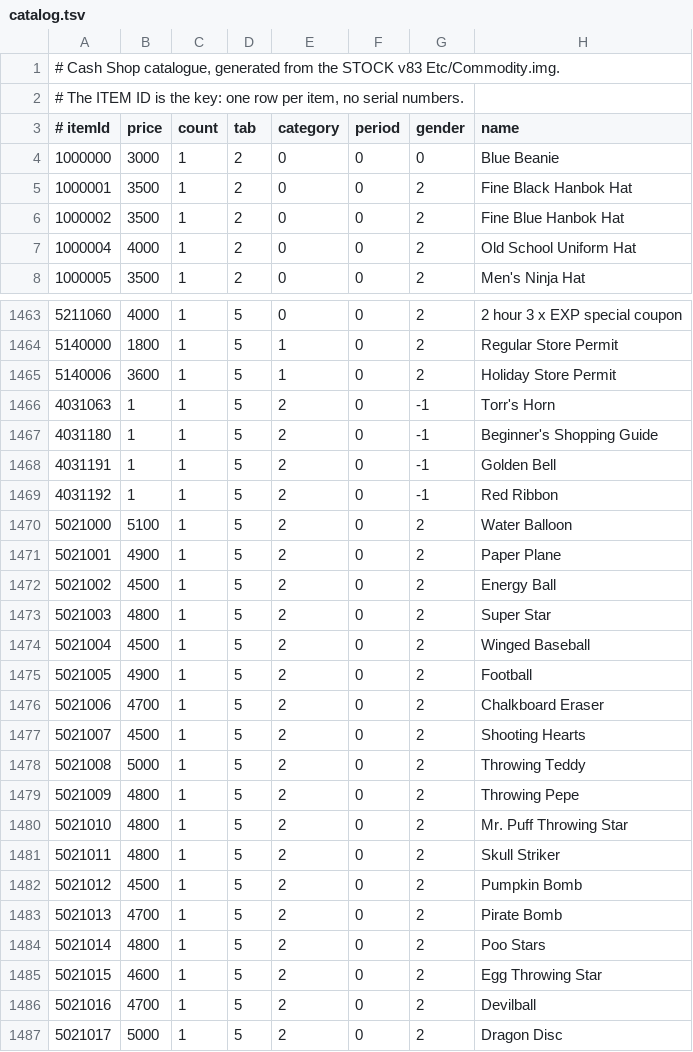
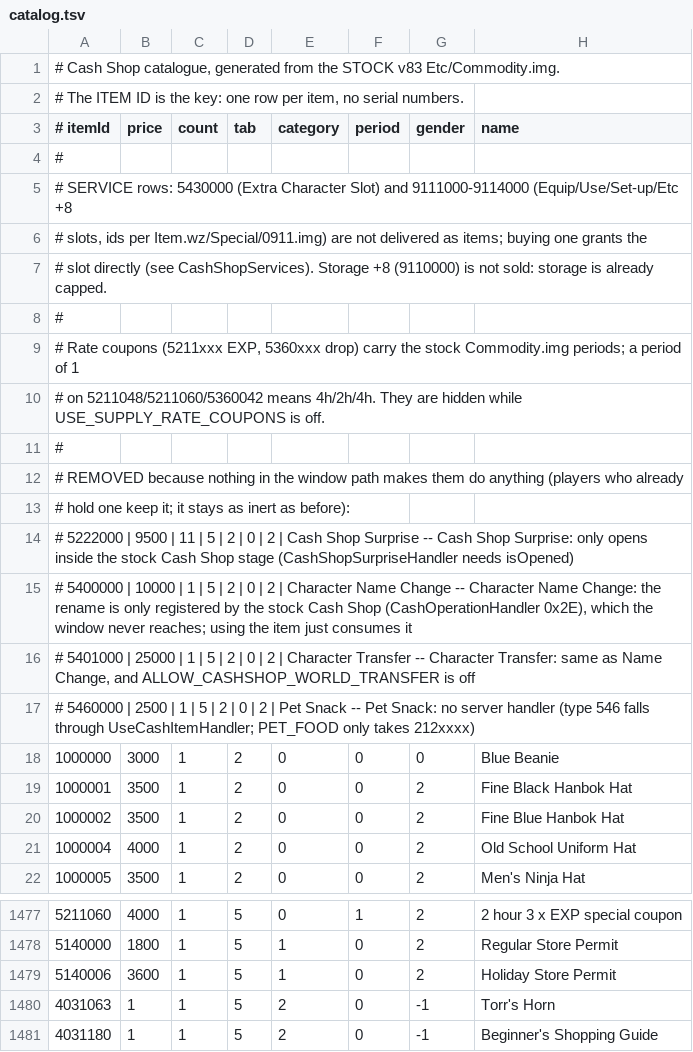
Before and after one commit to joshhmann/SlumsMS, a TSV file: cashshop/catalog.tsv, drawn as a sheet; only a part is shown, gaps mark what is left out; the shorter side is filled out with more unchanged rows; the diff covers the shown part only.

```diff
--- a/cashshop/catalog.tsv
+++ b/cashshop/catalog.tsv
@@ -3,2 +3,16 @@
 # itemId	price	count	tab	category	period	gender	name
+#
+# SERVICE rows: 5430000 (Extra Character Slot) and 9111000-9114000 (Equip/Use/Set-up/Etc +8
+# slots, ids per Item.wz/Special/0911.img) are not delivered as items; buying one grants the
+# slot directly (see CashShopServices). Storage +8 (9110000) is not sold: storage is already capped.
+#
+# Rate coupons (5211xxx EXP, 5360xxx drop) carry the stock Commodity.img periods; a period of 1
+# on 5211048/5211060/5360042 means 4h/2h/4h. They are hidden while USE_SUPPLY_RATE_COUPONS is off.
+#
+# REMOVED because nothing in the window path makes them do anything (players who already
+# hold one keep it; it stays as inert as before):
+#   5222000 | 9500 | 11 | 5 | 2 | 0 | 2 | Cash Shop Surprise  -- Cash Shop Surprise: only opens inside the stock Cash Shop stage (CashShopSurpriseHandler needs isOpened)
+#   5400000 | 10000 | 1 | 5 | 2 | 0 | 2 | Character Name Change  -- Character Name Change: the rename is only registered by the stock Cash Shop (CashOperationHandler 0x2E), which the window never reaches; using the item just consumes it
+#   5401000 | 25000 | 1 | 5 | 2 | 0 | 2 | Character Transfer  -- Character Transfer: same as Name Change, and ALLOW_CASHSHOP_WORLD_TRANSFER is off
+#   5460000 | 2500 | 1 | 5 | 2 | 0 | 2 | Pet Snack  -- Pet Snack: no server handler (type 546 falls through UseCashItemHandler; PET_FOOD only takes 212xxxx)
 1000000	3000	1	2	0	0	0	Blue Beanie
@@ -1463,2 +1477,2 @@
-5211060	4000	1	5	0	0	2	2 hour 3 x EXP special coupon
+5211060	4000	1	5	0	1	2	2 hour 3 x EXP special coupon
 5140000	1800	1	5	1	0	2	Regular Store Permit
```
Also changed, not shown: 4 added rows, 4 removed rows and 35 edited cells elsewhere in this file, 13 other files.
